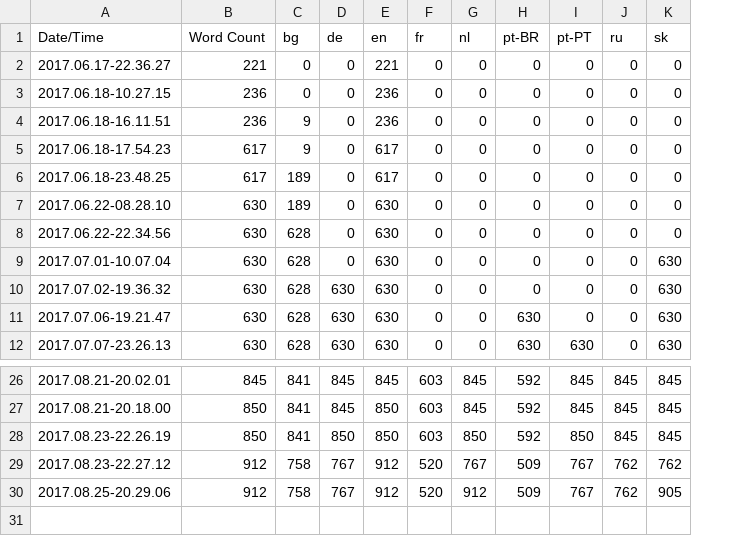
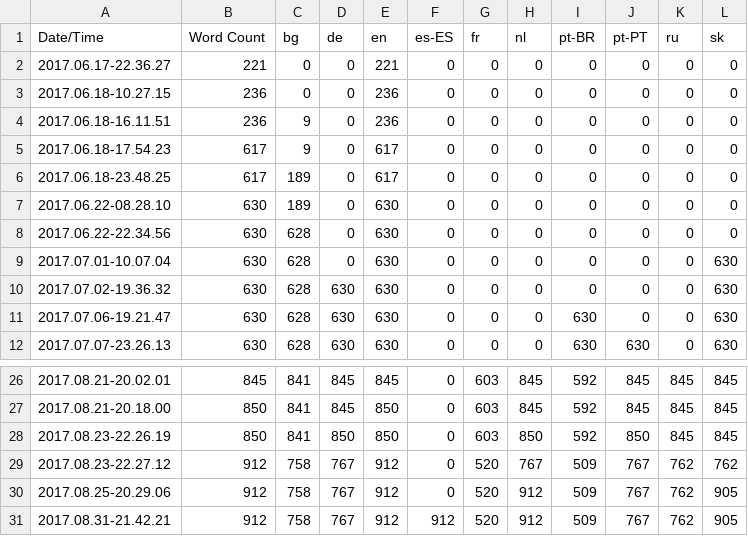
Before and after one commit to alanedwardes/Insulam.Localization, a CSV file: Game/Game.csv, drawn as a sheet; only a part is shown, gaps mark what is left out; the diff names each change by its address in the sheet, - before the commit and + after, or states it on an @@ line.

Commit message:
Adds Spanish (Spain) translations.

```diff
--- a/Game/Game.csv
+++ b/Game/Game.csv
+column F (es-ES), rows 2-12: all 0; rows 26-30: all 0
+row 31: 2017.08.31-21.42.21 | 912 | 758 | 767 | 912 | 912 | 520 | 912 | 509 | 767 | 762 | 905
```
Also changed, not shown: 11 other files.
